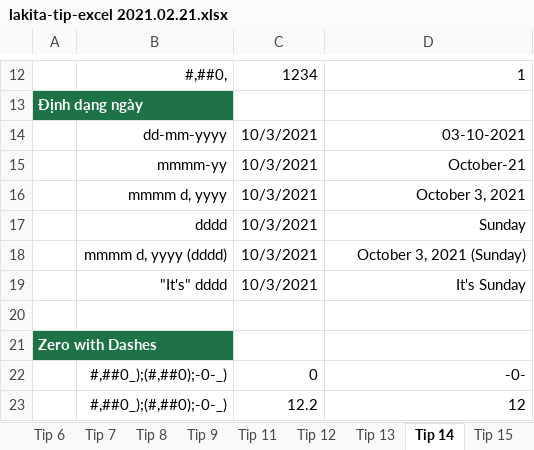
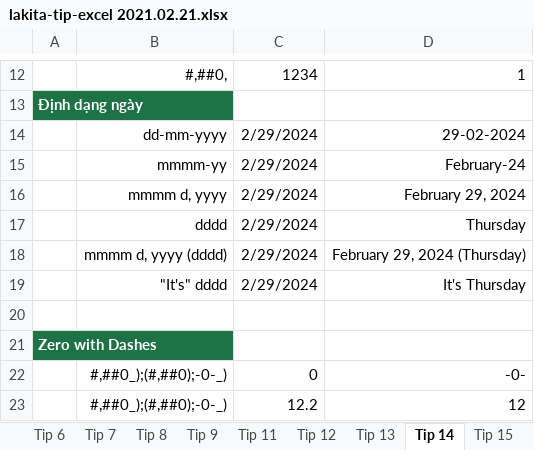
Before and after one commit to vvn20206205/Datawarehouse, an Excel workbook: contents/Tuan1/Video3/lakita-tip-excel 2021.02.21.xlsx, sheet Tip 14, drawn as a sheet; only a part is shown, gaps mark what is left out; values as stored, in another font and other column widths than the file's, no borders; charts and pictures not drawn; removed rows and columns are numbered as before the commit, all else as after; the diff names each change by its address in the sheet, - before the commit and + after, or states it on an @@ line.

```diff
--- a/contents/Tuan1/Video3/lakita-tip-excel 2021.02.21.xlsx (sheet Tip 14)
+++ b/contents/Tuan1/Video3/lakita-tip-excel 2021.02.21.xlsx (sheet Tip 14)
-row 14:  | dd-mm-yyyy | 10/3/2021 | 03-10-2021
-row 15:  | mmmm-yy | 10/3/2021 | October-21
-row 16:  | mmmm d, yyyy | 10/3/2021 | October 3, 2021
-row 17:  | dddd | 10/3/2021 | Sunday
-row 18:  | mmmm d, yyyy (dddd) | 10/3/2021 | October 3, 2021 (Sunday)
+row 14:  | dd-mm-yyyy | 2/29/2024 | 29-02-2024
+row 15:  | mmmm-yy | 2/29/2024 | February-24
+row 16:  | mmmm d, yyyy | 2/29/2024 | February 29, 2024
+row 17:  | dddd | 2/29/2024 | Thursday
+row 18:  | mmmm d, yyyy (dddd) | 2/29/2024 | February 29, 2024 (Thursday)
-C19: 10/3/2021
+C19: 2/29/2024
-D19: It's Sunday
+D19: It's Thursday
```
Also changed, not shown: sheet Tip 6, charts or pictures, 2 other files.
